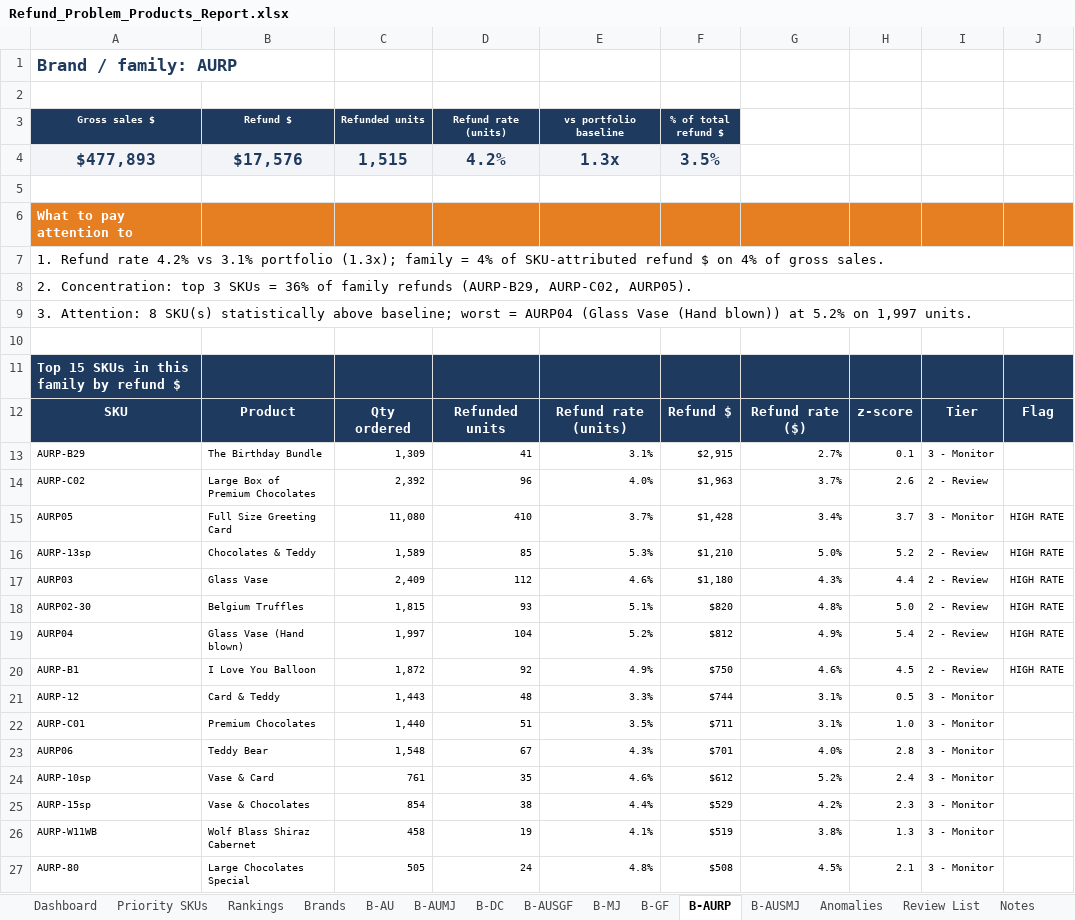
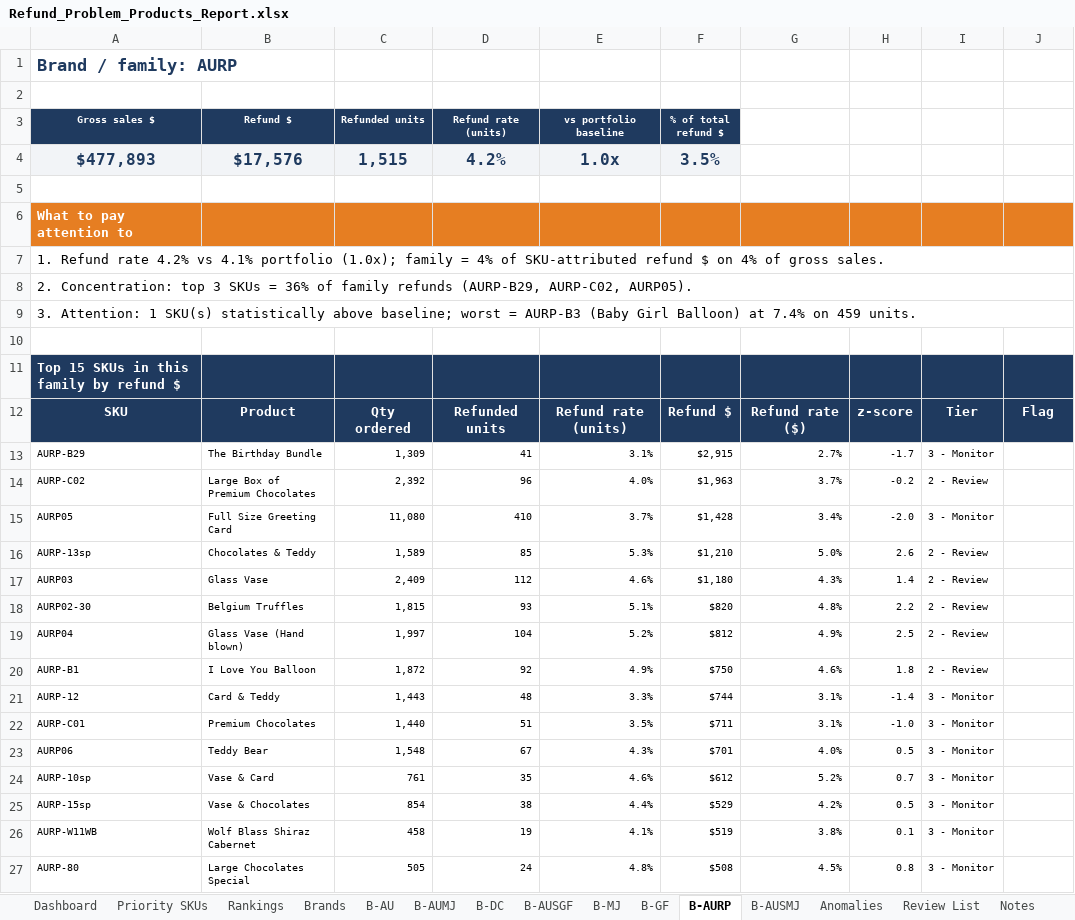
Before and after one commit to genale13/genale13, an Excel workbook: Refund_Problem_Products_Report.xlsx, sheet B-AURP, drawn as a sheet; values as stored, in another font and other column widths than the file's, no borders; charts and pictures and conditional formats not drawn; the diff names each change by its address in the sheet, - before the commit and + after, or states it on an @@ line.

```diff
--- a/Refund_Problem_Products_Report.xlsx (sheet B-AURP)
+++ b/Refund_Problem_Products_Report.xlsx (sheet B-AURP)
-E4 (vs portfolio baseline): 1.3x
+E4 (vs portfolio baseline): 1.0x
-A7 (Gross sales $): …4.2% vs 3.1% portfolio (1.3x); family =…
+A7 (Gross sales $): …4.2% vs 4.1% portfolio (1.0x); family =…
-A9 (Gross sales $): 3. Attention: 8 SKU(s) statistically above baseline; worst = AURP04 (Glass Vase (Hand blown)) at 5.2% on 1,997 units.
+A9 (Gross sales $): 3. Attention: 1 SKU(s) statistically above baseline; worst = AURP-B3 (Baby Girl Balloon) at 7.4% on 459 units.
-H13: 0.1
+H13: -1.7
-H14: 2.6
+H14: -0.2
-H15: 3.7
+H15: -2.0
-J15:J20: HIGH RATE
+J15:J20: (empty)
-H16: 5.2
+H16: 2.6
-H17: 4.4
+H17: 1.4
-H18: 5.0
+H18: 2.2
-H19: 5.4
+H19: 2.5
-H20: 4.5
+H20: 1.8
-H21: 0.5
+H21: -1.4
-H22: 1.0
+H22: -1.0
-H23: 2.8
+H23: 0.5
-H24: 2.4
+H24: 0.7
-H25: 2.3
+H25: 0.5
-H26: 1.3
+H26: 0.1
-H27: 2.1
+H27: 0.8
```
Also changed, not shown: sheet SKU Data, sheet Priority SKUs, sheet Anomalies, sheet Brands, sheet Dashboard, sheet Rankings, 10 more sheets, formulas that keep their value, charts or pictures.
